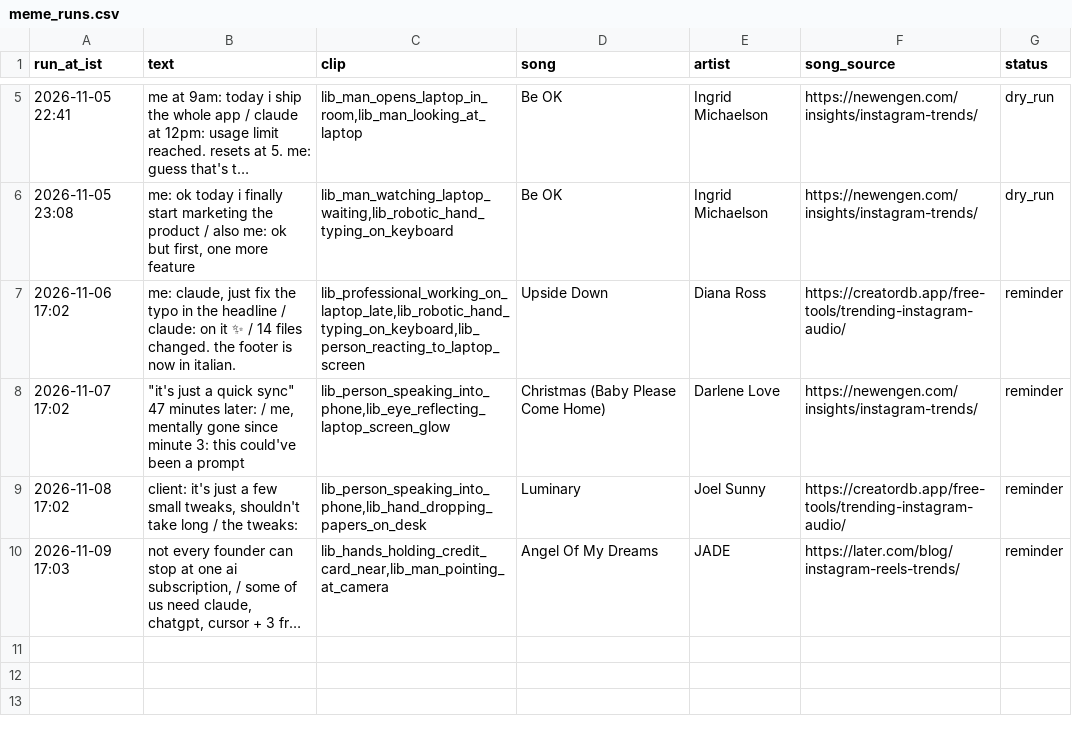
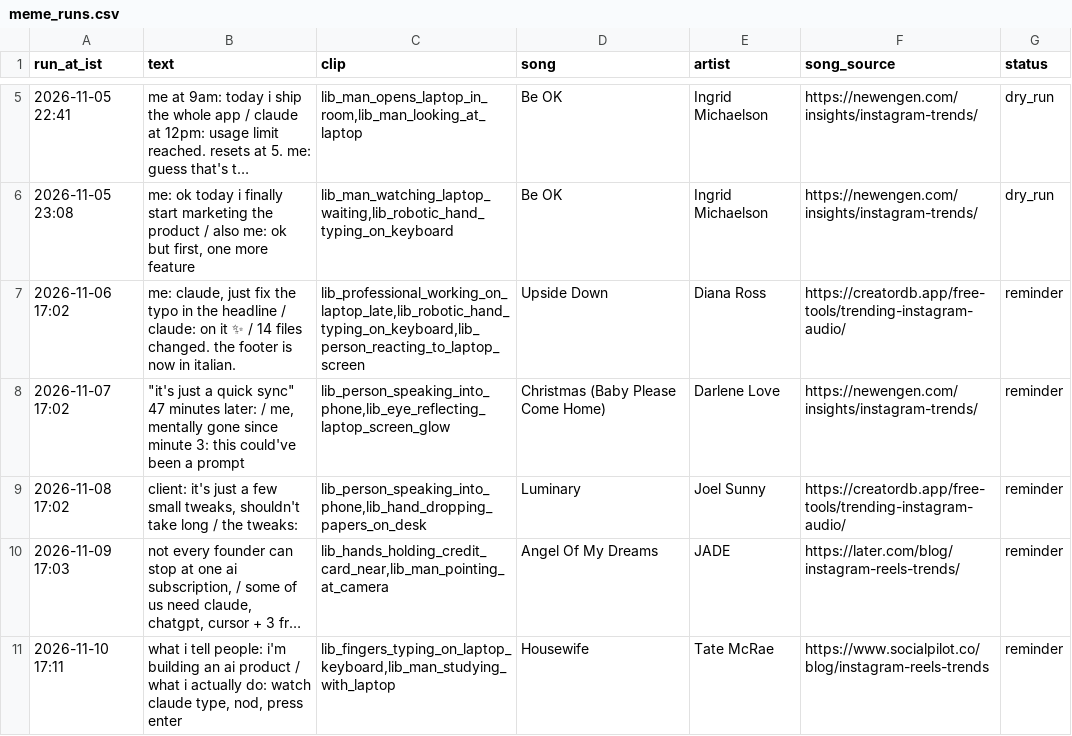
Before and after one commit to candidmarketingltd-art/ai-news-reels, a CSV file: logs/meme_runs.csv, drawn as a sheet; only a part is shown, gaps mark what is left out; long unchanged cells end in …; the diff names each change by its address in the sheet, - before the commit and + after, or states it on an @@ line.

```diff
--- a/logs/meme_runs.csv
+++ b/logs/meme_runs.csv
+row 11: 2026-11-10 17:11 | what i tell people: i'm building an ai product / what i actually do: watch claude type, nod, press enter | lib_fingers_typing_on_laptop_keyboard,lib_man_studying_with_laptop | Housewife | Tate McRae | https://www.socialpilot.co/blog/instagram-reels-trends | reminder
```
Also changed, not shown: logs/tutorial_runs.csv, 4 other files.
